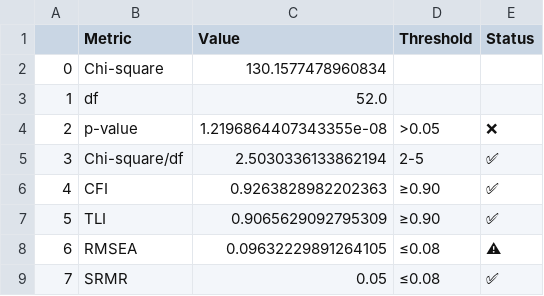
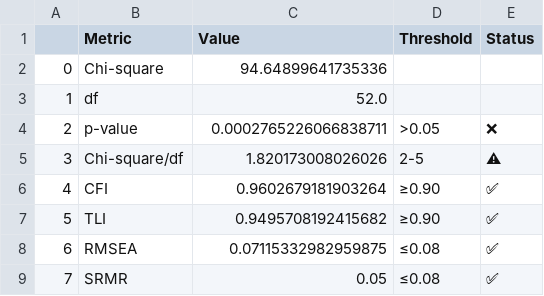
Before and after one commit to fabioc-aloha/AIRS_Data_Analysis, a CSV file: results/tables/cfa_model_fit.csv, drawn as a sheet; the diff names each change by its address in the sheet, - before the commit and + after, or states it on an @@ line.

```diff
--- a/results/tables/cfa_model_fit.csv
+++ b/results/tables/cfa_model_fit.csv
-C2 (Value): 130.1577478960834
+C2 (Value): 94.64899641735336
-C4 (Value): 1.2196864407343355e-08
+C4 (Value): 0.0002765226066838711
-C5 (Value): 2.5030336133862194
+C5 (Value): 1.820173008026026
-E5 (Status): ✅
+E5 (Status): ⚠
-C6 (Value): 0.9263828982202363
+C6 (Value): 0.9602679181903264
-C7 (Value): 0.9065629092795309
+C7 (Value): 0.9495708192415682
-C8 (Value): 0.09632229891264105
+C8 (Value): 0.07115332982959875
-E8 (Status): ⚠
+E8 (Status): ✅
```
Also changed, not shown: data/AIRS_clean.csv, data/AIRS_clean_dev.csv, 12 other files.
